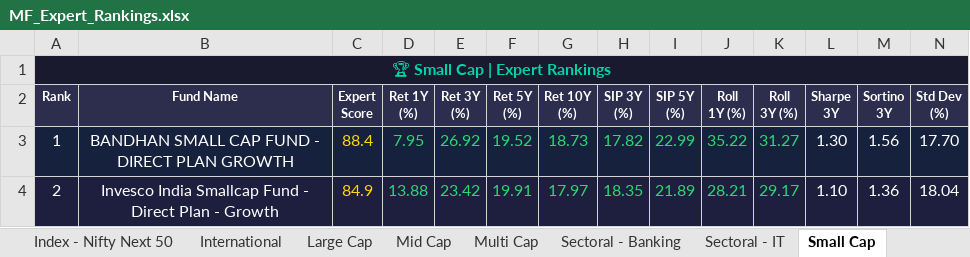
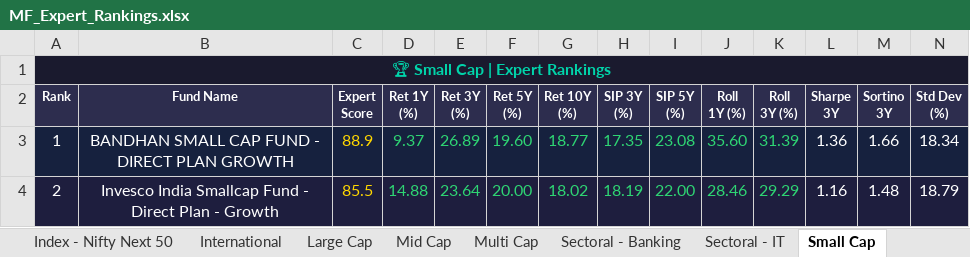
Before and after one commit to myfinancialria/mf-data-fetcher, an Excel workbook: output/MF_Expert_Rankings.xlsx, sheet Small Cap, drawn as a sheet; only a part is shown; values as stored, in another font and other column widths than the file's, no borders; the diff covers the shown part only; the diff names each change by its address in the sheet, - before the commit and + after, or states it on an @@ line.

```diff
--- a/output/MF_Expert_Rankings.xlsx (sheet Small Cap)
+++ b/output/MF_Expert_Rankings.xlsx (sheet Small Cap)
-C3 (Expert Score): 88.4
+C3 (Expert Score): 88.9
-D3 (Ret 1Y (%)): 7.95
+D3 (Ret 1Y (%)): 9.37
-E3 (Ret 3Y (%)): 26.92
+E3 (Ret 3Y (%)): 26.89
-F3 (Ret 5Y (%)): 19.52
+F3 (Ret 5Y (%)): 19.60
-G3 (Ret 10Y (%)): 18.73
+G3 (Ret 10Y (%)): 18.77
-H3 (SIP 3Y (%)): 17.82
+H3 (SIP 3Y (%)): 17.35
-I3 (SIP 5Y (%)): 22.99
+I3 (SIP 5Y (%)): 23.08
-J3 (Roll 1Y (%)): 35.22
+J3 (Roll 1Y (%)): 35.60
-K3 (Roll 3Y (%)): 31.27
+K3 (Roll 3Y (%)): 31.39
-L3 (Sharpe 3Y): 1.30
+L3 (Sharpe 3Y): 1.36
-M3 (Sortino 3Y): 1.56
+M3 (Sortino 3Y): 1.66
-N3 (Std Dev (%)): 17.70
+N3 (Std Dev (%)): 18.34
-C4 (Expert Score): 84.9
+C4 (Expert Score): 85.5
-D4 (Ret 1Y (%)): 13.88
+D4 (Ret 1Y (%)): 14.88
-E4 (Ret 3Y (%)): 23.42
+E4 (Ret 3Y (%)): 23.64
-F4 (Ret 5Y (%)): 19.91
+F4 (Ret 5Y (%)): 20.00
-G4 (Ret 10Y (%)): 17.97
+G4 (Ret 10Y (%)): 18.02
-H4 (SIP 3Y (%)): 18.35
+H4 (SIP 3Y (%)): 18.19
-I4 (SIP 5Y (%)): 21.89
+I4 (SIP 5Y (%)): 22.00
-J4 (Roll 1Y (%)): 28.21
+J4 (Roll 1Y (%)): 28.46
-K4 (Roll 3Y (%)): 29.17
+K4 (Roll 3Y (%)): 29.29
-L4 (Sharpe 3Y): 1.10
+L4 (Sharpe 3Y): 1.16
-M4 (Sortino 3Y): 1.36
+M4 (Sortino 3Y): 1.48
-N4 (Std Dev (%)): 18.04
+N4 (Std Dev (%)): 18.79
```
Also changed, not shown: 20 added rows, 20 removed rows, 713 edited cells and cell formats elsewhere in this sheet, sheet Mid Cap, sheet Sectoral - Banking, sheet Flexi Cap, sheet Large Cap, sheet ELSS, sheet Balanced Advantage, 11 more sheets, 5 other files.
